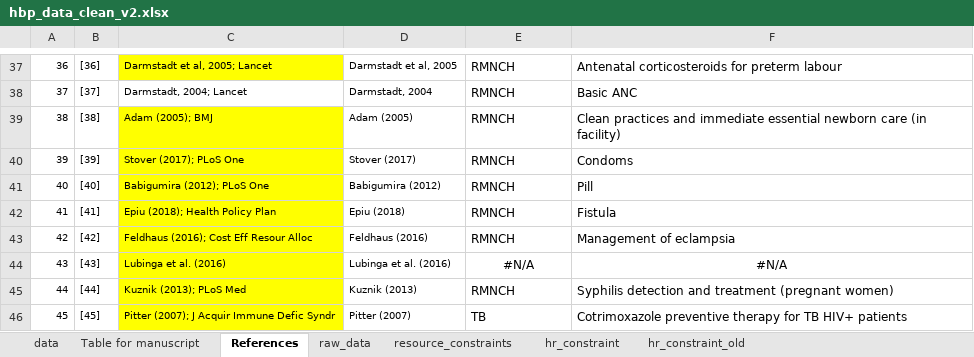
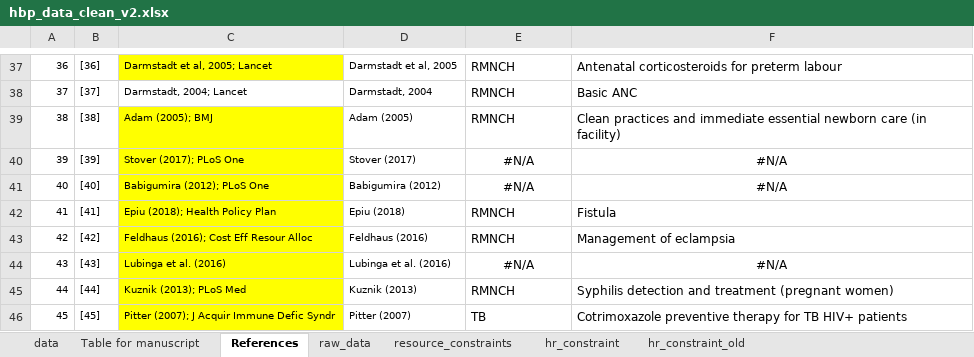
Before and after one commit to sakshimohan/uganda_hbp, an Excel workbook: 2_data/hbp_data_clean_v2.xlsx, sheet References, drawn as a sheet; only a part is shown, gaps mark what is left out; values as stored, in another font and other column widths than the file's, no borders; the diff names each change by its address in the sheet, - before the commit and + after, or states it on an @@ line.

```diff
--- a/2_data/hbp_data_clean_v2.xlsx (sheet References)
+++ b/2_data/hbp_data_clean_v2.xlsx (sheet References)
-E40:E41: RMNCH
+E40:E41: #N/A
-E40:F41 alignment: left
+E40:F41 alignment: center
-F40: Condoms
+F40: #N/A
-F41: Pill
+F41: #N/A
```
Also changed, not shown: sheet raw_data, sheet Table for manuscript, sheet data, formulas that keep their value, hidden cells, 2_data/HR Need Estimation Tool_18Nov22.xlsx.
